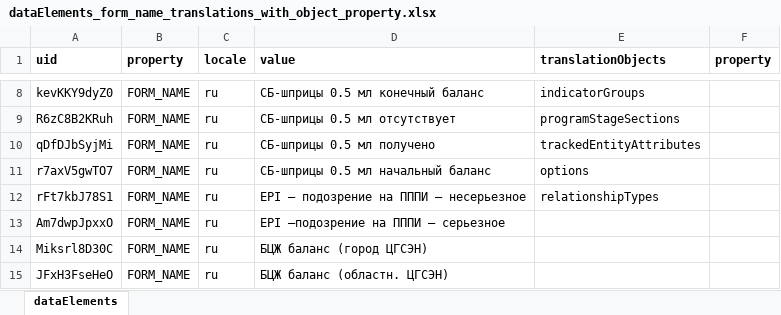
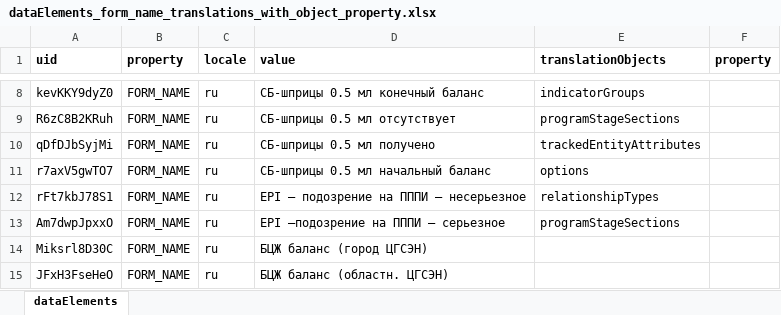
Before and after one commit to hispindia/Apps-Development, an Excel workbook: sample-format/dataElements_form_name_translations_with_object_property.xlsx, sheet dataElements, drawn as a sheet; only a part is shown, gaps mark what is left out; values as stored, in another font and other column widths than the file's, no borders; the diff names each change by its address in the sheet, - before the commit and + after, or states it on an @@ line.

Commit message:
update template for section import

```diff
--- a/sample-format/dataElements_form_name_translations_with_object_property.xlsx (sheet dataElements)
+++ b/sample-format/dataElements_form_name_translations_with_object_property.xlsx (sheet dataElements)
-E13 (translationObjects): (empty)
+E13 (translationObjects): programStageSections
```
Also changed, not shown: 1 other file.
